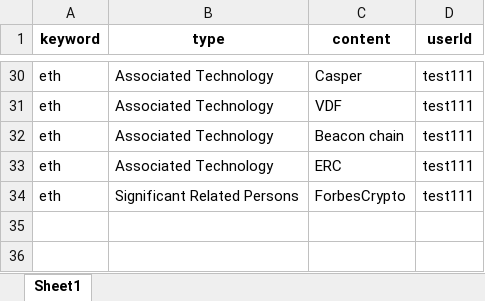
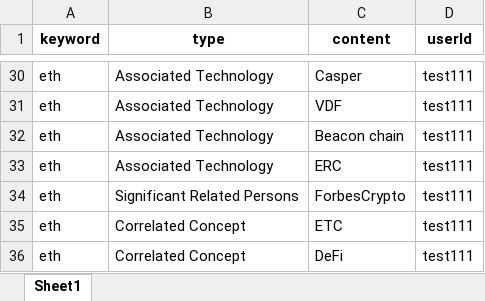
Before and after one commit to Kashru/-SplA-TweetSA, an Excel workbook: v 2.0/tweetsa_user_data.xlsx, sheet Sheet1, drawn as a sheet; only a part is shown, gaps mark what is left out; values as stored, in another font and other column widths than the file's, no borders; the diff names each change by its address in the sheet, - before the commit and + after, or states it on an @@ line.

Commit message:
concept page update and test

```diff
--- a/v 2.0/tweetsa_user_data.xlsx (sheet Sheet1)
+++ b/v 2.0/tweetsa_user_data.xlsx (sheet Sheet1)
+row 35: eth | Correlated Concept | ETC | test111
+row 36: eth | Correlated Concept | DeFi | test111
```
Also changed, not shown: 1 other file.
